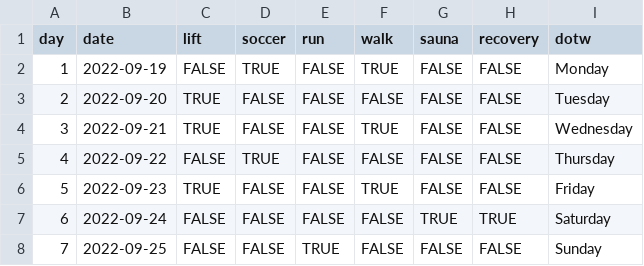
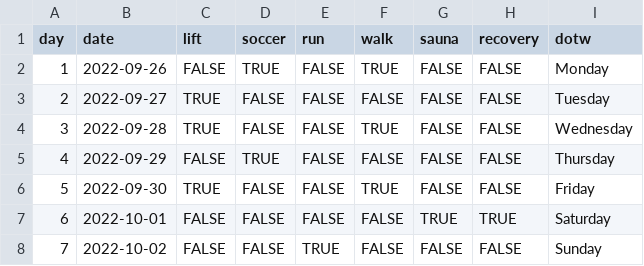
Before and after one commit to jrozra200/jakes_health_kit, a CSV file: data/workout_schedule.csv, drawn as a sheet.

```diff
--- a/data/workout_schedule.csv
+++ b/data/workout_schedule.csv
@@ -1,8 +1,8 @@
 day,date,lift,soccer,run,walk,sauna,recovery,dotw
-1,2022-09-19,FALSE,TRUE,FALSE,TRUE,FALSE,FALSE,Monday
-2,2022-09-20,TRUE,FALSE,FALSE,FALSE,FALSE,FALSE,Tuesday
-3,2022-09-21,TRUE,FALSE,FALSE,TRUE,FALSE,FALSE,Wednesday
-4,2022-09-22,FALSE,TRUE,FALSE,FALSE,FALSE,FALSE,Thursday
-5,2022-09-23,TRUE,FALSE,FALSE,TRUE,FALSE,FALSE,Friday
-6,2022-09-24,FALSE,FALSE,FALSE,FALSE,TRUE,TRUE,Saturday
-7,2022-09-25,FALSE,FALSE,TRUE,FALSE,FALSE,FALSE,Sunday
+1,2022-09-26,FALSE,TRUE,FALSE,TRUE,FALSE,FALSE,Monday
+2,2022-09-27,TRUE,FALSE,FALSE,FALSE,FALSE,FALSE,Tuesday
+3,2022-09-28,TRUE,FALSE,FALSE,TRUE,FALSE,FALSE,Wednesday
+4,2022-09-29,FALSE,TRUE,FALSE,FALSE,FALSE,FALSE,Thursday
+5,2022-09-30,TRUE,FALSE,FALSE,TRUE,FALSE,FALSE,Friday
+6,2022-10-01,FALSE,FALSE,FALSE,FALSE,TRUE,TRUE,Saturday
+7,2022-10-02,FALSE,FALSE,TRUE,FALSE,FALSE,FALSE,Sunday
```
Also changed, not shown: data/cycles.csv, data/recovery.csv, 4 other files.
